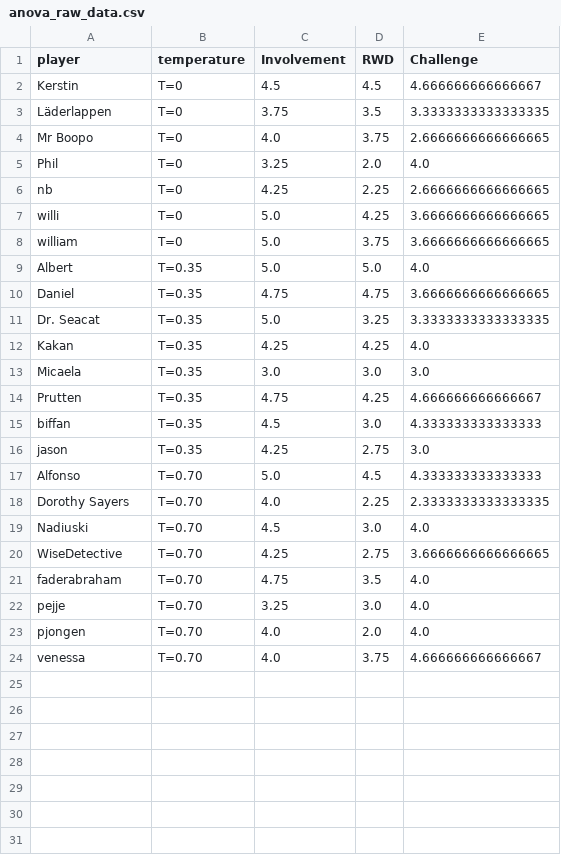
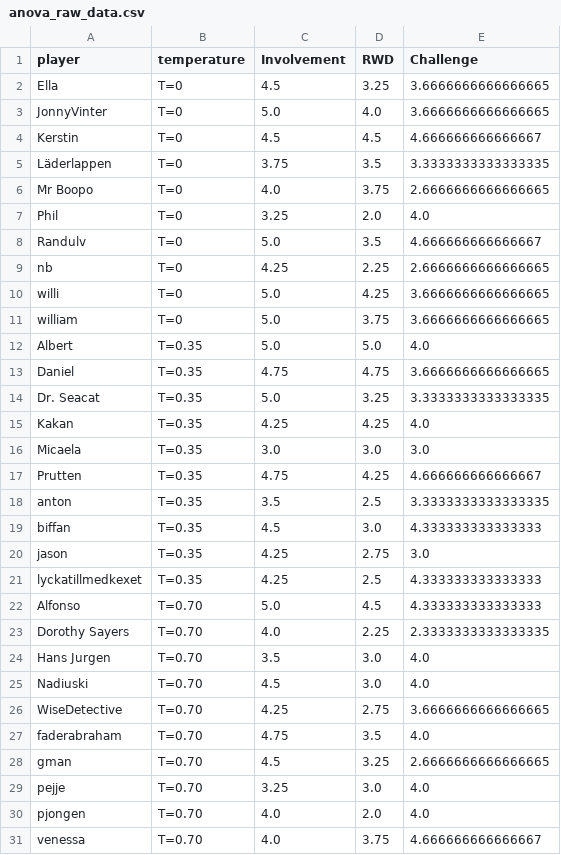
Before and after one commit to DaWiltz/DM128X-DataAnalysis, a CSV file: outputs/anova_raw_data.csv, drawn as a sheet.

```diff
--- a/outputs/anova_raw_data.csv
+++ b/outputs/anova_raw_data.csv
@@ -1,2 +1,4 @@
 player,temperature,Involvement,RWD,Challenge
+Ella,T=0,4.5,3.25,3.6666666666666665
+JonnyVinter,T=0,5.0,4.0,3.6666666666666665
 Kerstin,T=0,4.5,4.5,4.666666666666667
@@ -5,2 +7,3 @@ Mr Boopo,T=0,4.0,3.75,2.6666666666666665
 Phil,T=0,3.25,2.0,4.0
+Randulv,T=0,5.0,3.5,4.666666666666667
 nb,T=0,4.25,2.25,2.6666666666666665
@@ -14,6 +17,9 @@ Micaela,T=0.35,3.0,3.0,3.0
 Prutten,T=0.35,4.75,4.25,4.666666666666667
+anton,T=0.35,3.5,2.5,3.3333333333333335
 biffan,T=0.35,4.5,3.0,4.333333333333333
 jason,T=0.35,4.25,2.75,3.0
+lyckatillmedkexet,T=0.35,4.25,2.5,4.333333333333333
 Alfonso,T=0.70,5.0,4.5,4.333333333333333
 Dorothy Sayers,T=0.70,4.0,2.25,2.3333333333333335
+Hans Jurgen,T=0.70,3.5,3.0,4.0
 Nadiuski,T=0.70,4.5,3.0,4.0
@@ -21,2 +27,3 @@ WiseDetective,T=0.70,4.25,2.75,3.6666666666666665
 faderabraham,T=0.70,4.75,3.5,4.0
+gman,T=0.70,4.5,3.25,2.6666666666666665
 pejje,T=0.70,3.25,3.0,4.0
```
Also changed, not shown: outputs/anova_results.csv, outputs/descriptives.csv, 13 other files.
